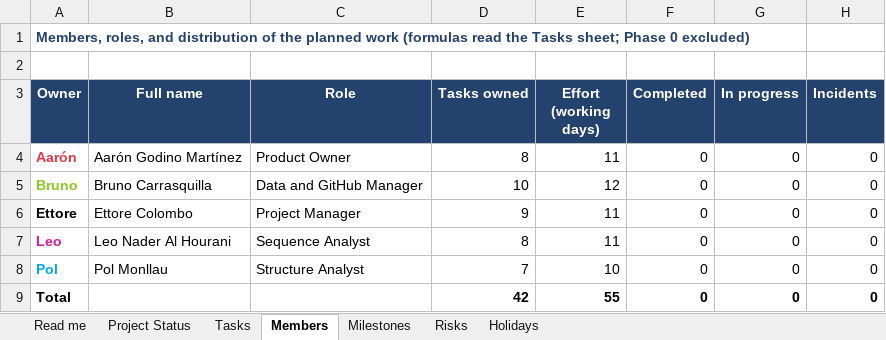
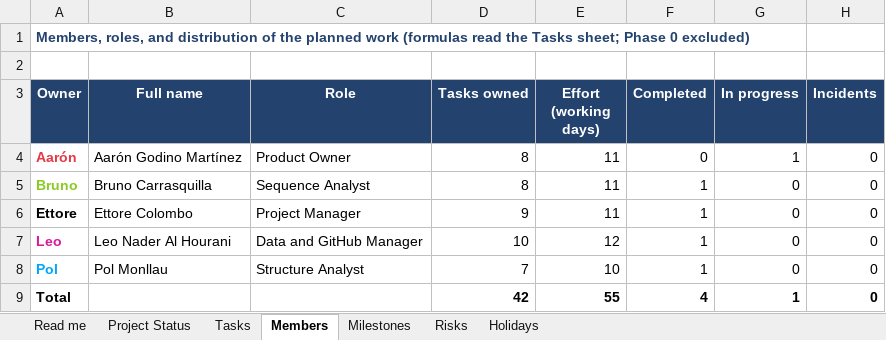
Before and after one commit to XxNaderTheKing08Xx/11DP-C_Pyruvate-Kinase-Deficiency_IB_2026, an Excel workbook: status/Gantt_live_11DP-C.xlsx, sheet Members, drawn as a sheet; values as stored, in another font and other column widths than the file's, no borders; the diff names each change by its address in the sheet, - before the commit and + after, or states it on an @@ line.

```diff
--- a/status/Gantt_live_11DP-C.xlsx (sheet Members)
+++ b/status/Gantt_live_11DP-C.xlsx (sheet Members)
-G4 (In progress): 0
+G4 (In progress): 1
-C5 (Role): Data and GitHub Manager
+C5 (Role): Sequence Analyst
-D5 (Tasks owned): 10
+D5 (Tasks owned): 8
-E5 (Effort (working days)): 12
+E5 (Effort (working days)): 11
-F5:F8 (Completed): 0
+F5:F8 (Completed): 1
-C7 (Role): Sequence Analyst
+C7 (Role): Data and GitHub Manager
-D7 (Tasks owned): 8
+D7 (Tasks owned): 10
-E7 (Effort (working days)): 11
+E7 (Effort (working days)): 12
-F9 (Completed): 0
+F9 (Completed): 4
-G9 (In progress): 0
+G9 (In progress): 1
```
Also changed, not shown: sheet Tasks, sheet Project Status, gantt/Gantt_live_11DP-C.xlsx, 4 other files.
